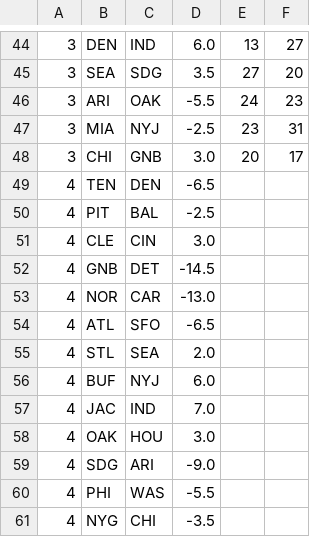
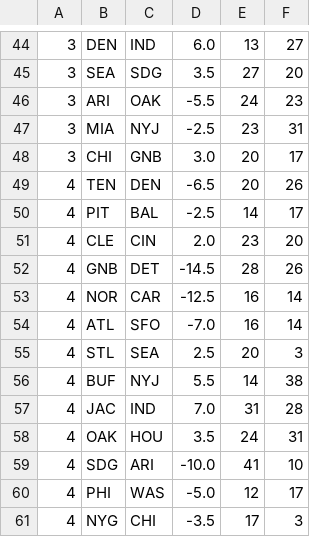
Before and after one commit to datachomper/predict, a CSV file: boxes2010.csv, drawn as a sheet; only a part is shown, gaps mark what is left out; the diff covers the shown part only.

```diff
--- a/boxes2010.csv
+++ b/boxes2010.csv
@@ -48,14 +48,14 @@
 3,CHI,GNB,3.0,20,17
-4,TEN,DEN,-6.5
-4,PIT,BAL,-2.5
-4,CLE,CIN,3.0
-4,GNB,DET,-14.5
-4,NOR,CAR,-13.0
-4,ATL,SFO,-6.5
-4,STL,SEA,2.0
-4,BUF,NYJ,6.0
-4,JAC,IND,7.0
-4,OAK,HOU,3.0
-4,SDG,ARI,-9.0
-4,PHI,WAS,-5.5
-4,NYG,CHI,-3.5
+4,TEN,DEN,-6.5,20,26
+4,PIT,BAL,-2.5,14,17
+4,CLE,CIN,2.0,23,20
+4,GNB,DET,-14.5,28,26
+4,NOR,CAR,-12.5,16,14
+4,ATL,SFO,-7.0,16,14
+4,STL,SEA,2.5,20,3
+4,BUF,NYJ,5.5,14,38
+4,JAC,IND,7.0,31,28
+4,OAK,HOU,3.5,24,31
+4,SDG,ARI,-10.0,41,10
+4,PHI,WAS,-5.0,12,17
+4,NYG,CHI,-3.5,17,3
```
Also changed, not shown: 28 added rows and 2 edited cells elsewhere in this file, 3 other files.
